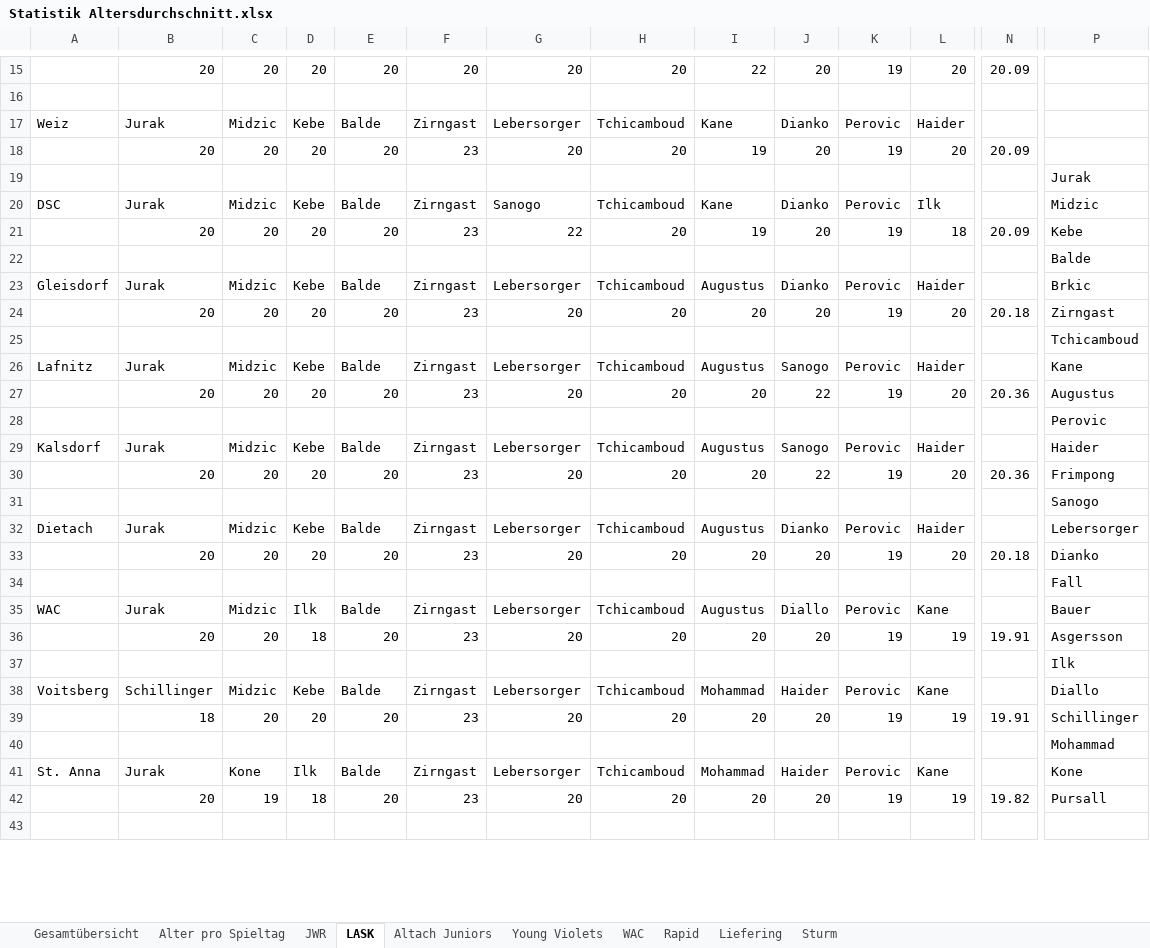
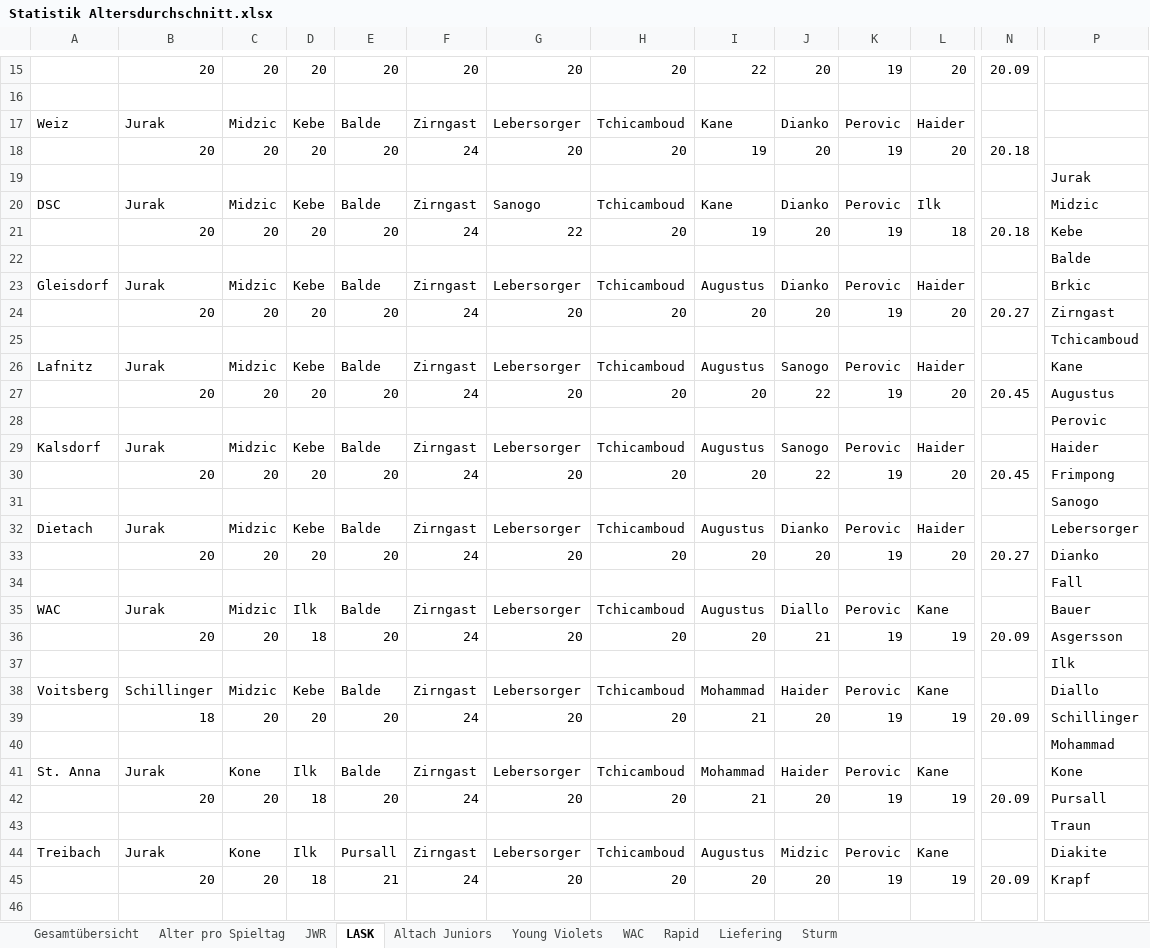
Before and after one commit to mariodemmelbauer/jwr-altersstatistik-dashboard, an Excel workbook: Statistik Altersdurchschnitt.xlsx, sheet LASK, drawn as a sheet; only a part is shown, gaps mark what is left out; values as stored, in another font and other column widths than the file's, no borders; charts and pictures not drawn; rows hold the shown columns only; the diff covers the shown part only; the diff names each change by its address in the sheet, - before the commit and + after, or states it on an @@ line.

```diff
--- a/Statistik Altersdurchschnitt.xlsx (sheet LASK)
+++ b/Statistik Altersdurchschnitt.xlsx (sheet LASK)
-F18: 23
+F18: 24
-N18: 20.09
+N18: 20.18
-F21: 23
+F21: 24
-N21: 20.09
+N21: 20.18
-F24: 23
+F24: 24
-N24: 20.18
+N24: 20.27
-F27: 23
+F27: 24
-N27: 20.36
+N27: 20.45
-F30: 23
+F30: 24
-N30: 20.36
+N30: 20.45
-F33: 23
+F33: 24
-N33: 20.18
+N33: 20.27
-F36: 23
+F36: 24
-J36: 20
+J36: 21
-N36: 19.91
+N36: 20.09
-F39: 23
+F39: 24
-I39: 20
+I39: 21
-N39: 19.91
+N39: 20.09
-C42: 19
+C42: 20
-F42: 23
+F42: 24
-I42: 20
+I42: 21
-N42: 19.82
+N42: 20.09
+row 43:  |  |  |  |  |  |  |  |  |  |  |  |  | Traun
+row 44: Treibach | Jurak | Kone | Ilk | Pursall | Zirngast | Lebersorger | Tchicamboud | Augustus | Midzic | Perovic | Kane |  | Diakite
+row 45:  | 20 | 20 | 18 | 21 | 24 | 20 | 20 | 20 | 20 | 19 | 19 | 20.09 | Krapf
```
Also changed, not shown: 2 added rows, 2 removed rows and 9 edited cells elsewhere in this sheet, sheet Liefering, sheet Altach Juniors, sheet Alter pro Spieltag, sheet Young Violets, sheet Rapid, sheet Sturm, 3 more sheets, charts or pictures, 1 other file.
